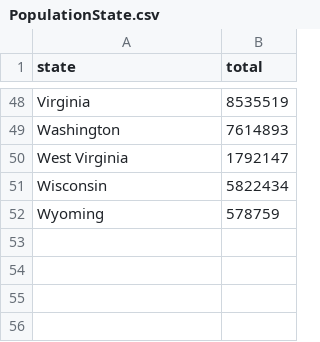
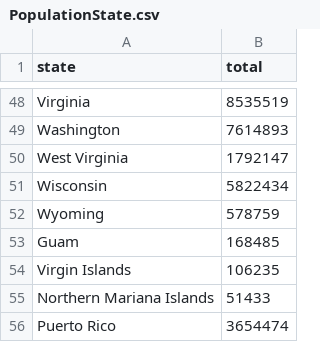
Before and after one commit to cengc13/data1050-final-project, a CSV file: data/PopulationState.csv, drawn as a sheet; only a part is shown, gaps mark what is left out; the diff names each change by its address in the sheet, - before the commit and + after, or states it on an @@ line.

```diff
--- a/data/PopulationState.csv
+++ b/data/PopulationState.csv
+row 53: Guam | 168485
+row 54: Virgin Islands | 106235
+row 55: Northern Mariana Islands | 51433
+row 56: Puerto Rico | 3654474
```
